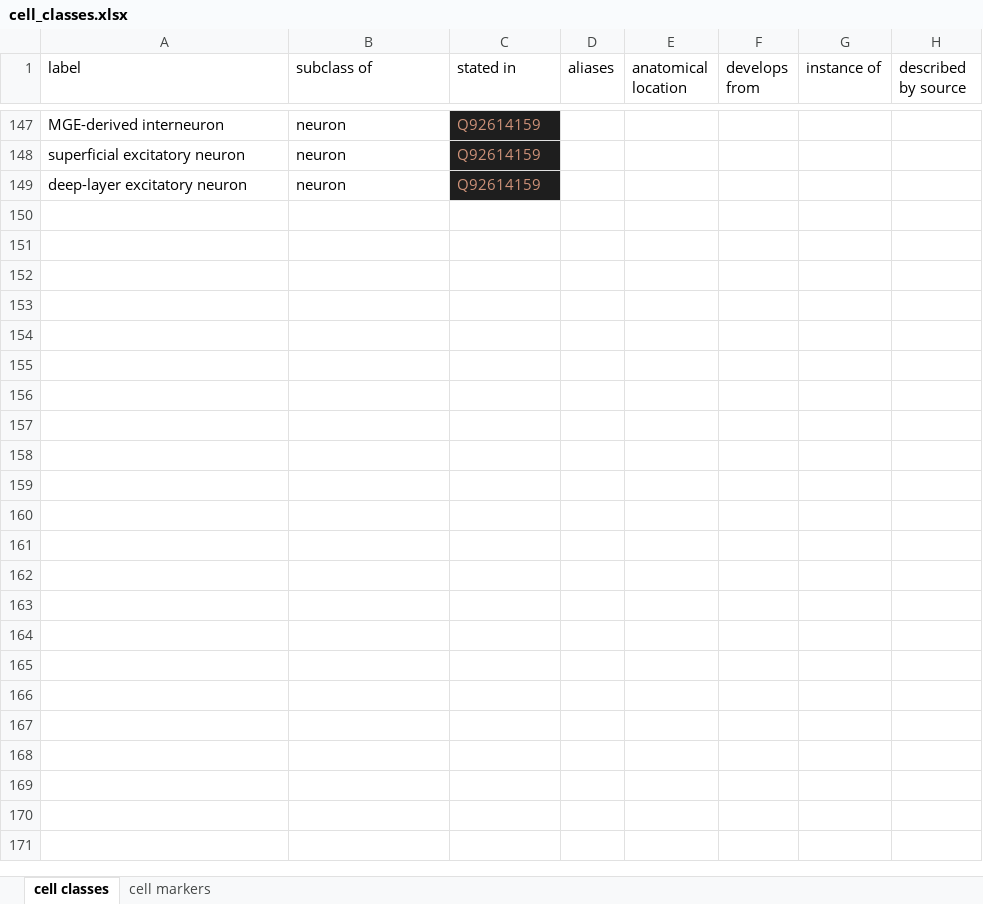
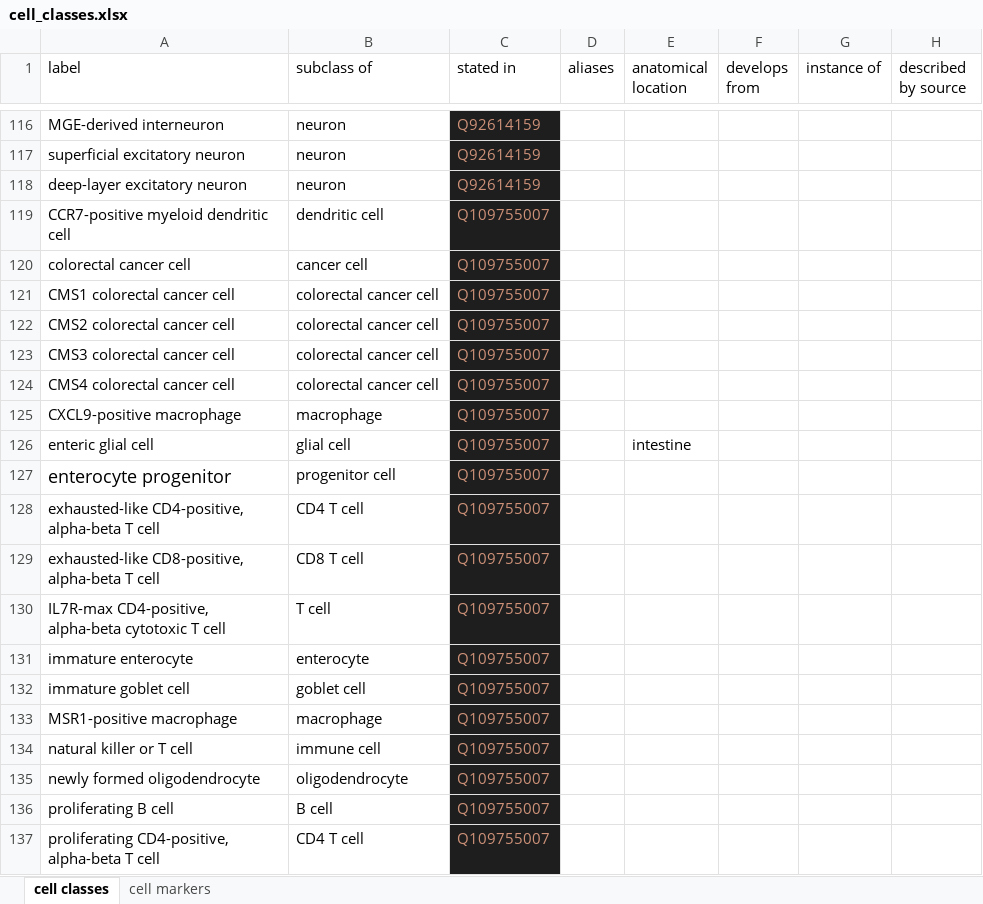
Before and after one commit to lubianat/wikidata_cell_curation, an Excel workbook: data/cell_classes.xlsx, sheet cell classes, drawn as a sheet; only a part is shown, gaps mark what is left out; values as stored, in another font and other column widths than the file's, no borders; charts and pictures not drawn; the diff covers the shown part only; the diff names each change by its address in the sheet, - before the commit and + after, or states it on an @@ line.

```diff
--- a/data/cell_classes.xlsx (sheet cell classes)
+++ b/data/cell_classes.xlsx (sheet cell classes)
+row 119: CCR7-positive myeloid dendritic cell | dendritic cell | Q109755007
+row 120: colorectal cancer cell | cancer cell | Q109755007
+row 121: CMS1 colorectal cancer cell | colorectal cancer cell | Q109755007
+row 122: CMS2 colorectal cancer cell | colorectal cancer cell | Q109755007
+row 123: CMS3 colorectal cancer cell | colorectal cancer cell | Q109755007
+row 124: CMS4 colorectal cancer cell | colorectal cancer cell | Q109755007
+row 125: CXCL9-positive macrophage | macrophage | Q109755007
+row 126: enteric glial cell | glial cell | Q109755007 |  | intestine
+row 127: enterocyte progenitor | progenitor cell | Q109755007
+row 128: exhausted-like CD4-positive, alpha-beta T cell | CD4 T cell | Q109755007
+row 129: exhausted-like CD8-positive, alpha-beta T cell | CD8 T cell | Q109755007
+row 130: IL7R-max CD4-positive, alpha-beta cytotoxic T cell | T cell | Q109755007
+row 131: immature enterocyte | enterocyte | Q109755007
+row 132: immature goblet cell | goblet cell | Q109755007
+row 133: MSR1-positive macrophage | macrophage | Q109755007
+row 134: natural killer or T cell | immune cell | Q109755007
+row 135: newly formed oligodendrocyte | oligodendrocyte | Q109755007
+row 136: proliferating B cell | B cell | Q109755007
+row 137: proliferating CD4-positive, alpha-beta T cell | CD4 T cell | Q109755007
```
Also changed, not shown: 16 added rows, 31 removed rows, 1 edited cell and cell formats elsewhere in this sheet, 4 other files.
